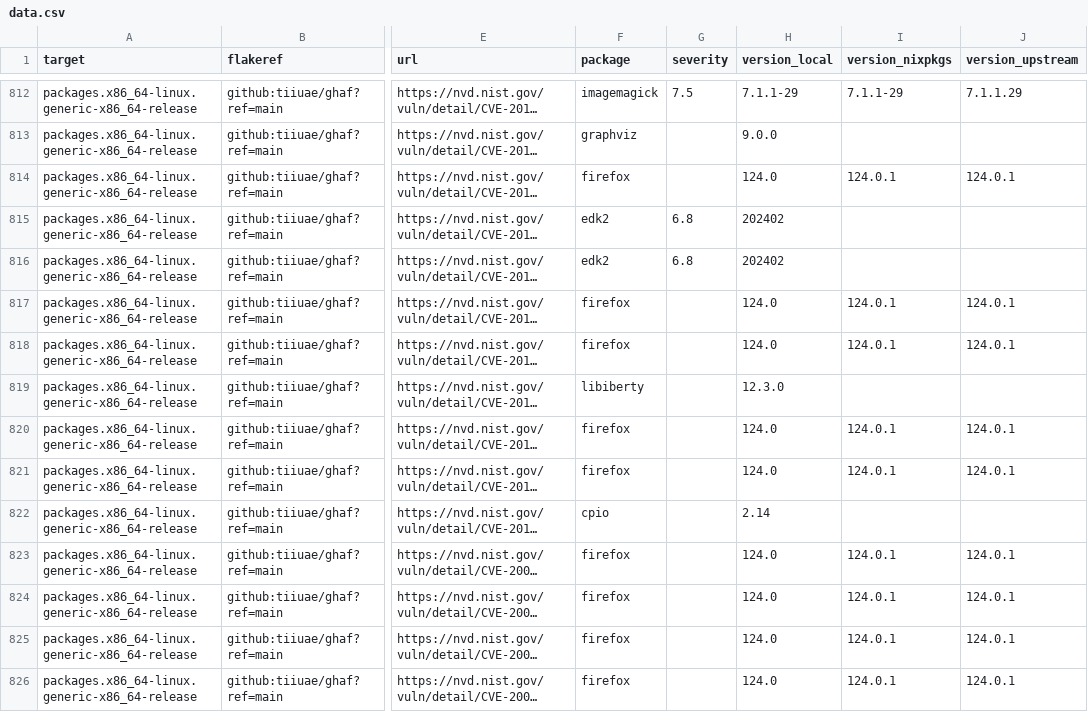
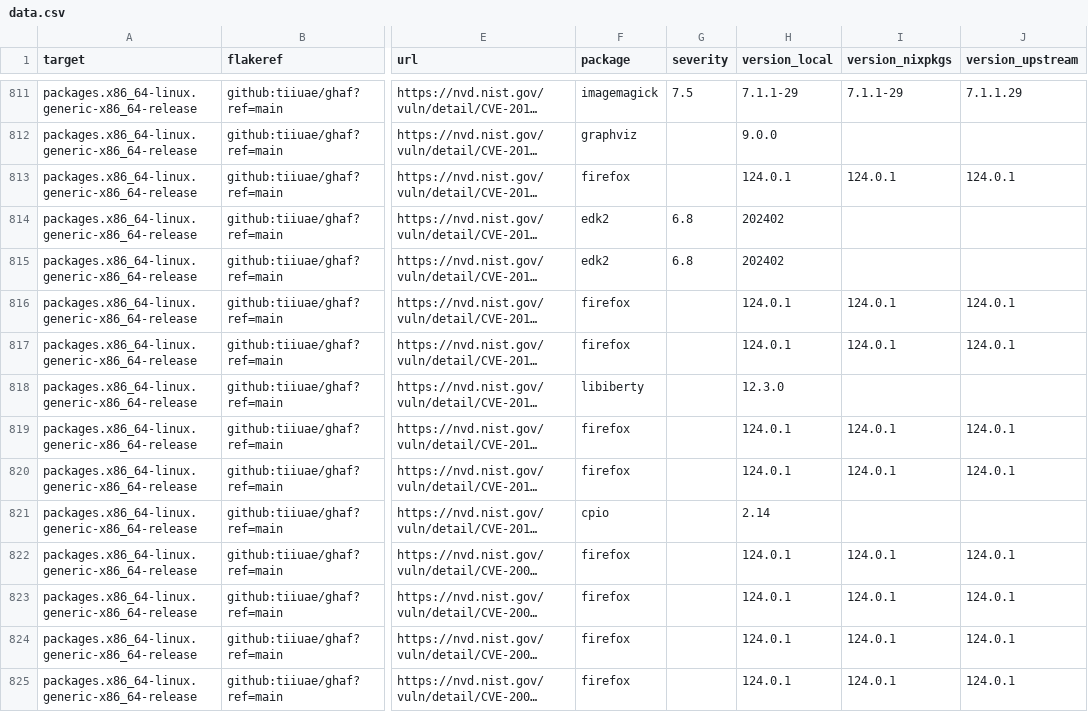
Before and after one commit to tiiuae/ghafscan, a CSV file: reports/main/data.csv, drawn as a sheet; only a part is shown, gaps mark what is left out; long unchanged cells end in …; addresses are those after the commit; the diff covers the shown part only; the diff names each change by its address in the sheet, - before the commit and + after, or states it on an @@ line.

```diff
--- a/reports/main/data.csv
+++ b/reports/main/data.csv
-H813 (version_local): 124.0
+H813 (version_local): 124.0.1
-H816:H817 (version_local): 124.0
+H816:H817 (version_local): 124.0.1
-H819:H820 (version_local): 124.0
+H819:H820 (version_local): 124.0.1
-H822:H825 (version_local): 124.0
+H822:H825 (version_local): 124.0.1
```
Also changed, not shown: 1 removed row and 77 edited cells elsewhere in this file, reports/ghaf-23.12/data.csv, reports/ghaf-24.03/data.csv, 4 other files.
